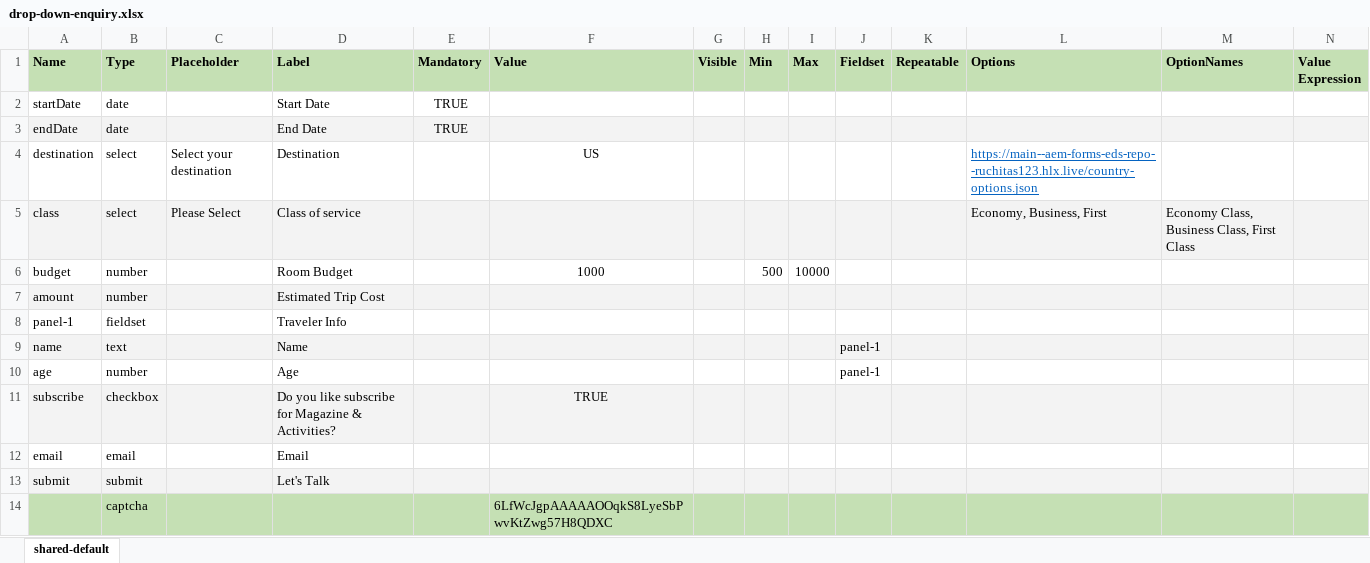
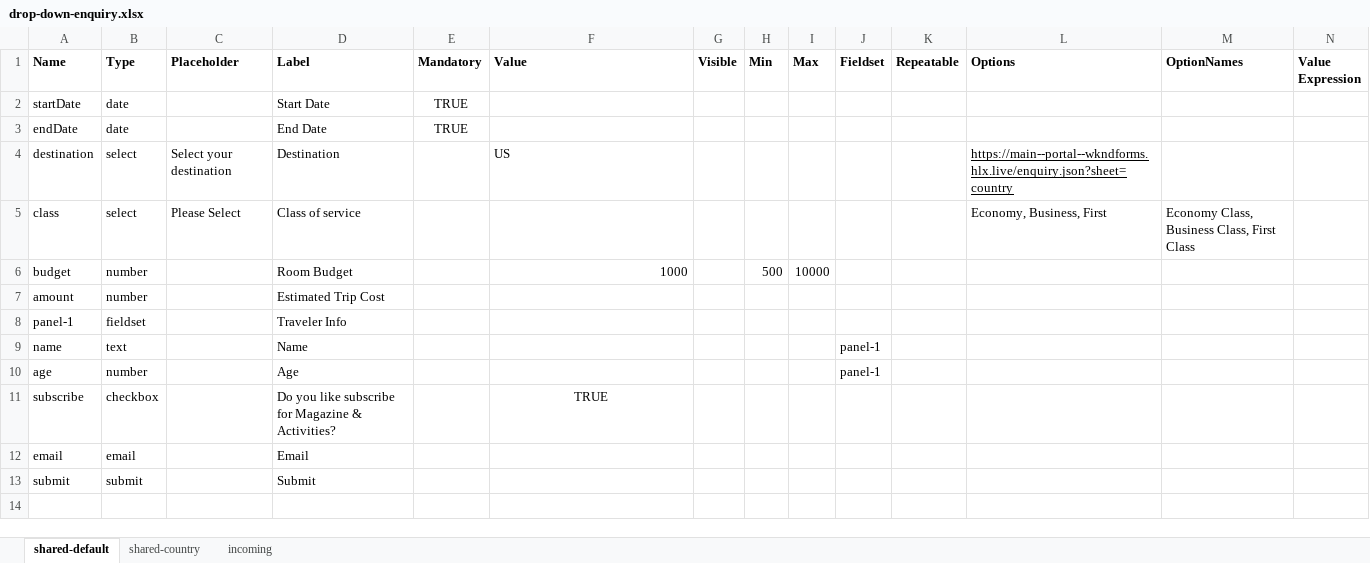
Before and after one commit to AdobeDocs/experience-manager-cloud-service.en, an Excel workbook: help/forms/assets/drop-down-enquiry.xlsx, sheet shared-default, drawn as a sheet; only a part is shown; values as stored, in another font and other column widths than the file's, no borders; charts and pictures and table styles not drawn; rows hold the shown columns only; the diff covers the shown part only; the diff names each change by its address in the sheet, - before the commit and + after, or states it on an @@ line.

Commit message:
changes for load-options

```diff
--- a/help/forms/assets/drop-down-enquiry.xlsx (sheet shared-default)
+++ b/help/forms/assets/drop-down-enquiry.xlsx (sheet shared-default)
+sheet tab: shared-country
+sheet tab: incoming
-A1:N1 fill: #C5E0B4
+A1:N1 fill: none
-A3:N3 fill: #F3F3F3
+A3:N3 fill: none
-F4 alignment: center
+F4 alignment: left
-L4 (Options): https://main--aem-forms-eds-repo--ruchitas123.hlx.live/country-options.json
+L4 (Options): https://main--portal--wkndforms.hlx.live/enquiry.json?sheet=country
-L4 text colour: #0563C1
+L4 text colour: black
-A5:N5 fill: #F3F3F3
+A5:N5 fill: none
-F6 alignment: center
+F6 alignment: right
-A7:N7 fill: #F3F3F3
+A7:N7 fill: none
-A9:N9 fill: #F3F3F3
+A9:N9 fill: none
-A11:N11 fill: #F3F3F3
+A11:N11 fill: none
-A13:N13 fill: #F3F3F3
+A13:N13 fill: none
-D13 (Label): Let's Talk
+D13 (Label): Submit
-row 14:  | captcha |  |  |  | 6LfWcJgpAAAAAOOqkS8LyeSbPwvKtZwg57H8QDXC
```
Also changed, not shown: cell formats elsewhere in this sheet, charts or pictures, 2 other files.
